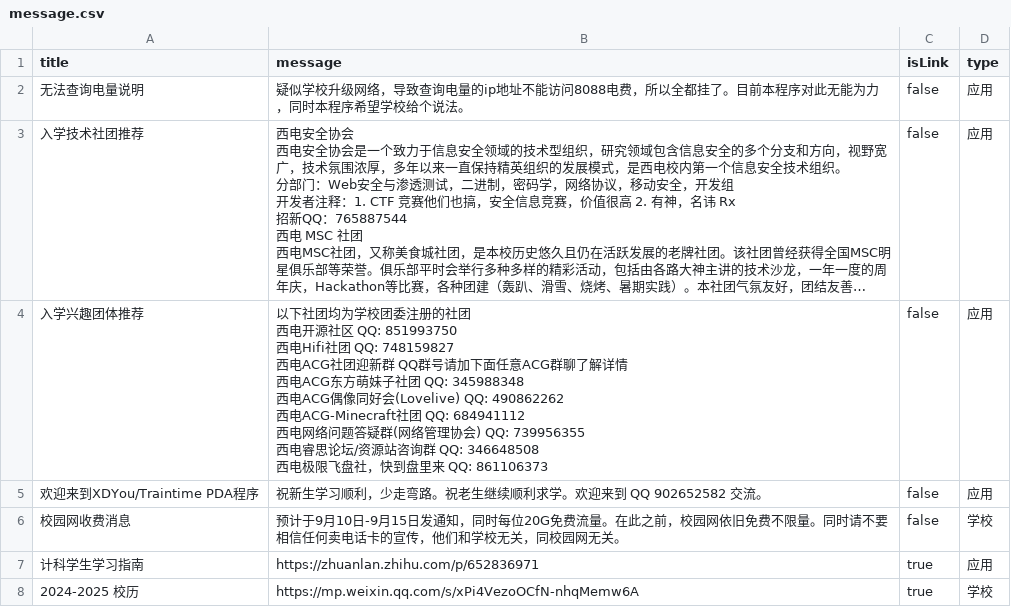
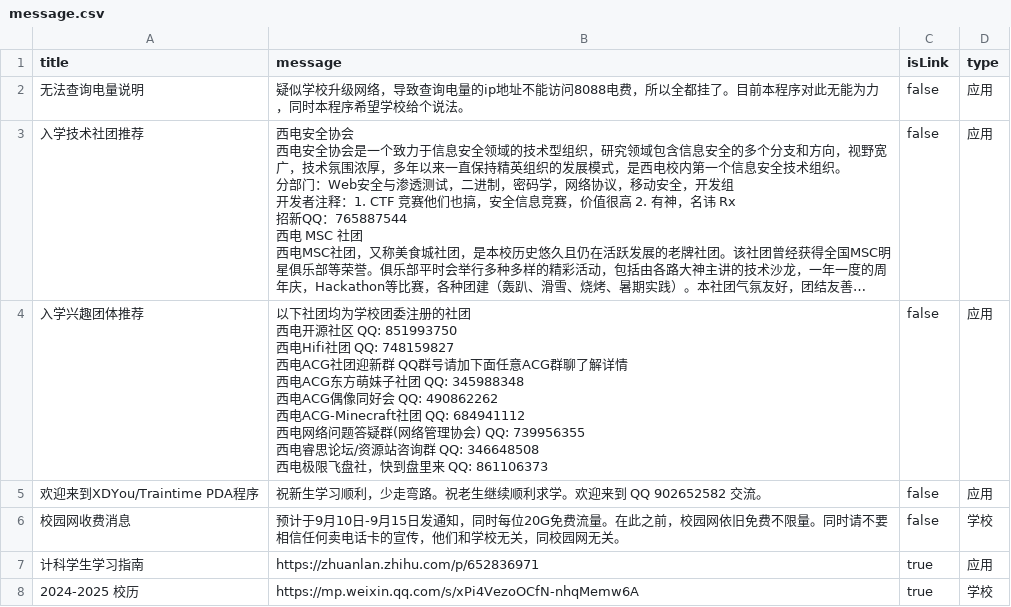
Before and after one commit to BenderBlog/traintime_pda_backend, a CSV file: message.csv, drawn as a sheet; long unchanged cells end in …; ↵ is a line break in a cell; the diff names each change by its address in the sheet, - before the commit and + after, or states it on an @@ line.

Commit message:
Update message.csv

```diff
--- a/message.csv
+++ b/message.csv
-B4 (message): …像同好会(Lovelive) QQ: 490862262 ↵ 西电…
+B4 (message): …像同好会 QQ: 490862262 ↵ 西电…
```
